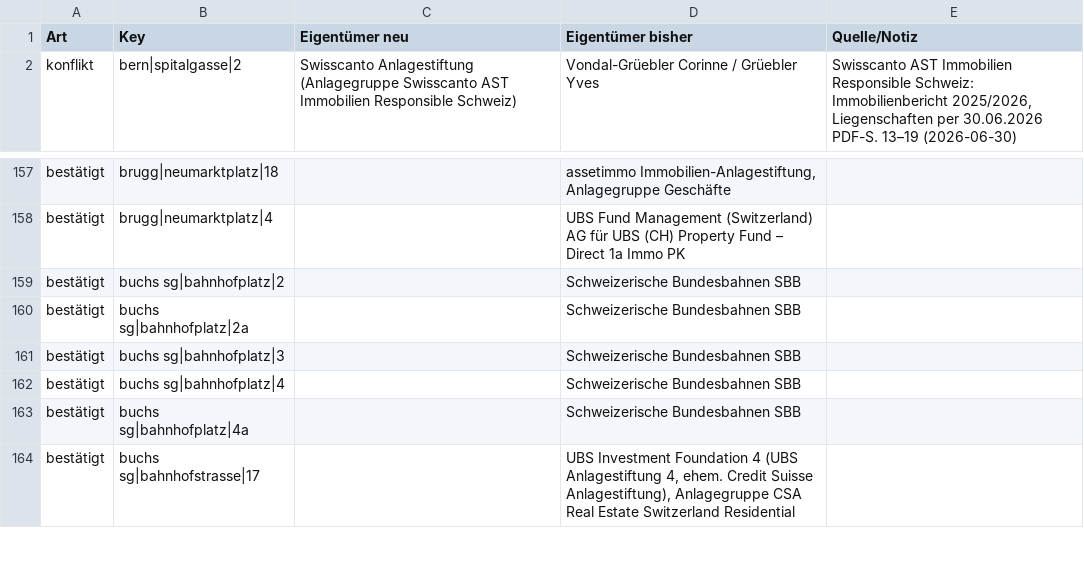
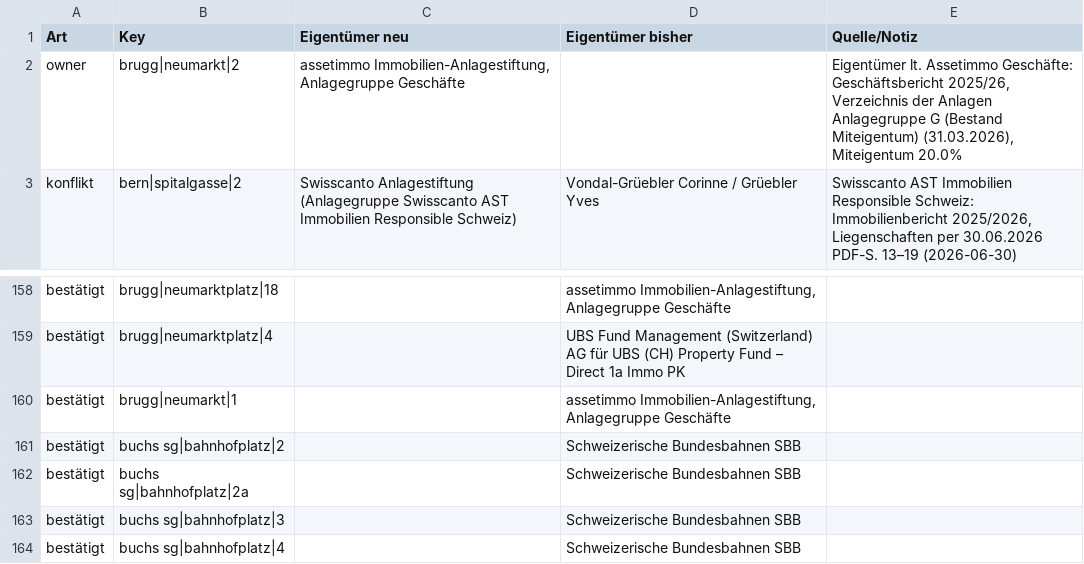
Before and after one commit to kaito-blip/retail-map, a CSV file: tools/berichte/2026-11-09_register_abgleich.csv, drawn as a sheet; only a part is shown, gaps mark what is left out; the shorter side is filled out with more unchanged rows.

Commit message:
Brugg: Neumarktplatz und Bahnhofplatz ergänzt, Gemeindefläche auf PLZ 5200 gefiltert, 5 GWR-Adressen per EXTRA, 110 Adressen, 63 neue Mieter, Parzellen, Anfrageliste AG, Grundbuchamt Laufenburg teilverifiziert

```diff
--- a/tools/berichte/2026-11-09_register_abgleich.csv
+++ b/tools/berichte/2026-11-09_register_abgleich.csv
@@ -1,2 +1,3 @@
 Art;Key;Eigentümer neu;Eigentümer bisher;Quelle/Notiz
+owner;brugg|neumarkt|2;assetimmo Immobilien-Anlagestiftung, Anlagegruppe Geschäfte;;Eigentümer lt. Assetimmo Geschäfte: Geschäftsbericht 2025/26, Verzeichnis der Anlagen Anlagegruppe G (Bestand Miteigentum) (31.03.2026), Miteigentum 20.0%
 konflikt;bern|spitalgasse|2;Swisscanto Anlagestiftung (Anlagegruppe Swisscanto AST Immobilien Responsible Schweiz);Vondal-Grüebler Corinne / Grüebler Yves;Swisscanto AST Immobilien Responsible Schweiz: Immobilienbericht 2025/2026, Liegenschaften per 30.06.2026 PDF-S. 13–19 (2026-06-30)
@@ -158,2 +159,3 @@ bestätigt;brugg|neumarktplatz|18;;assetimmo Immobilien-Anlagestiftung, Anlagegr
 bestätigt;brugg|neumarktplatz|4;;UBS Fund Management (Switzerland) AG für UBS (CH) Property Fund – Direct 1a Immo PK;
+bestätigt;brugg|neumarkt|1;;assetimmo Immobilien-Anlagestiftung, Anlagegruppe Geschäfte;
 bestätigt;buchs sg|bahnhofplatz|2;;Schweizerische Bundesbahnen SBB;
```
Also changed, not shown: 5 other files.
